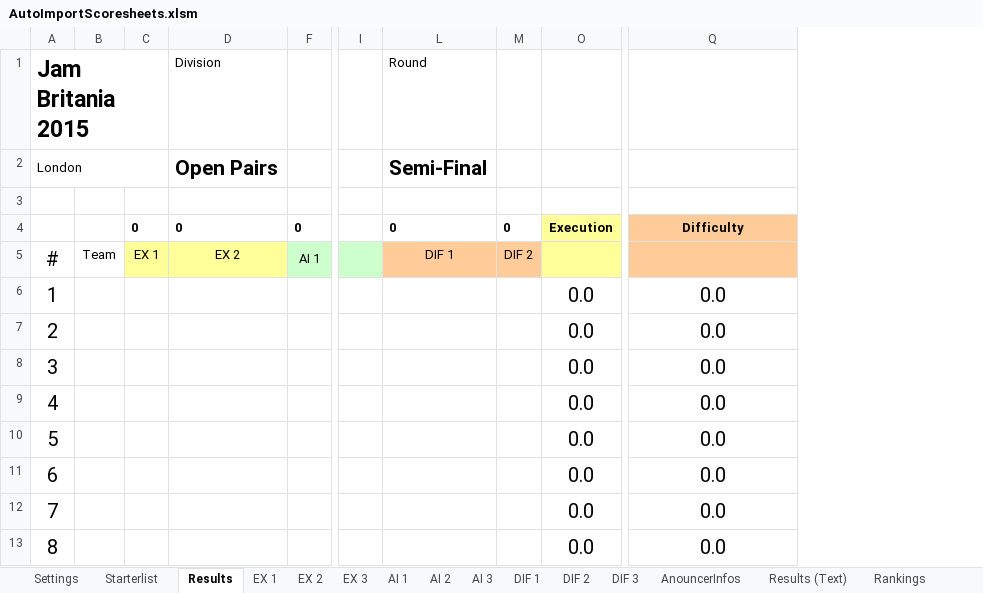
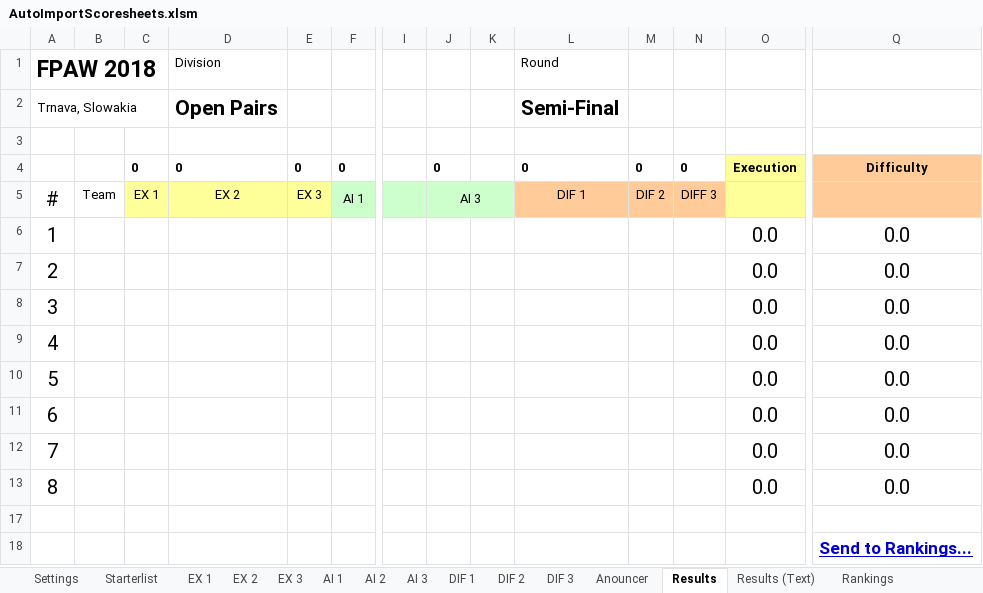
Before and after one commit to SmilesAir/FPAElectronicJudging, an Excel workbook: Spreadsheets/AutoImportScoresheets.xlsm, sheet Results, drawn as a sheet; only a part is shown, gaps mark what is left out; values as stored, in another font and other column widths than the file's, no borders; charts and pictures not drawn; rows hold the shown columns only; the diff names each change by its address in the sheet, - before the commit and + after, or states it on an @@ line.

```diff
--- a/Spreadsheets/AutoImportScoresheets.xlsm (sheet Results)
+++ b/Spreadsheets/AutoImportScoresheets.xlsm (sheet Results)
-sheet tab: AnouncerInfos
+sheet tab: Anouncer
@@ sheet tab order changed: Settings | Starterlist | EX 1 | EX 2 | EX 3 | AI 1 | AI 2 | AI 3 | DIF 1 | DIF 2 | DIF 3 | Anouncer | Results | Results (Text) | Rankings @@
@@ column E unhidden, rows 4-5: 0 | EX 3 @@
@@ column J unhidden, rows 4-5: 0 | AI 3 @@
@@ column K unhidden, empty @@
@@ column N unhidden, rows 4-5: 0 | DIFF 3 @@
@@ column A (FPAW 2018) renumbered between rows 1 and 2 @@
+row 17: (empty)
+row 18:  |  |  |  |  |  |  |  |  |  |  |  |  | Send to Rankings...
```
Also changed, not shown: sheet Rankings, sheet Settings, sheet Starterlist, sheet AI 3, sheet AI 1, sheet AI 2, 8 more sheets, formulas that keep their value, hidden cells, charts or pictures, Spreadsheets/Scoresheets_2.10.xlsm, 10 other files.
